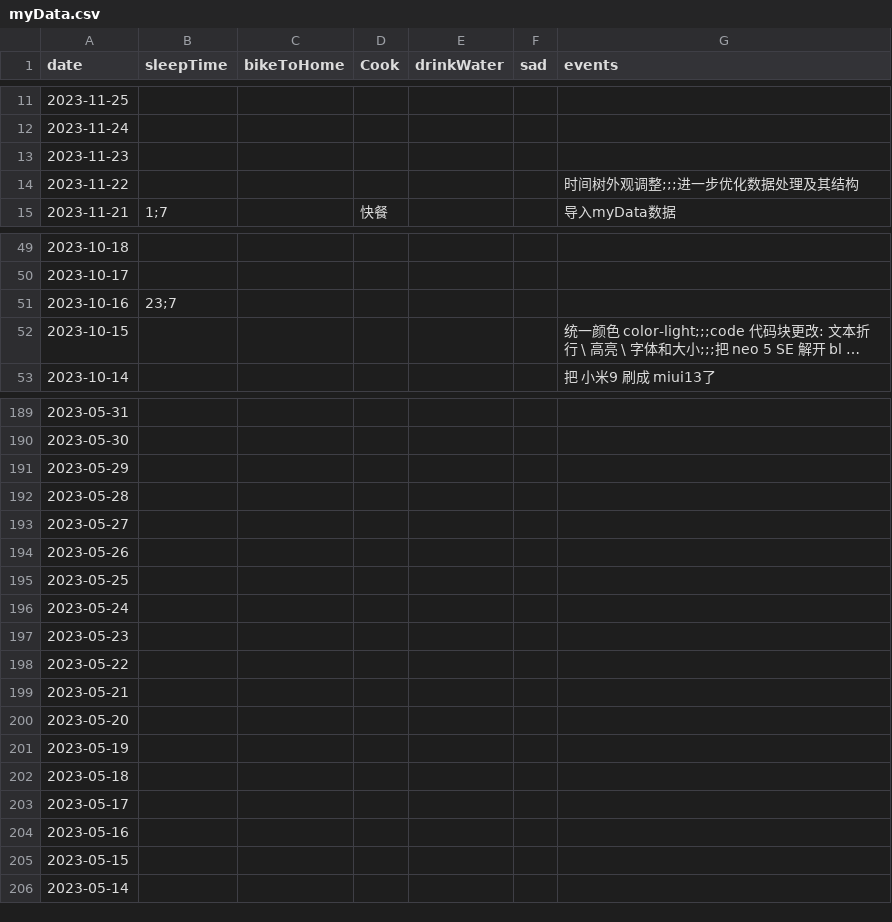
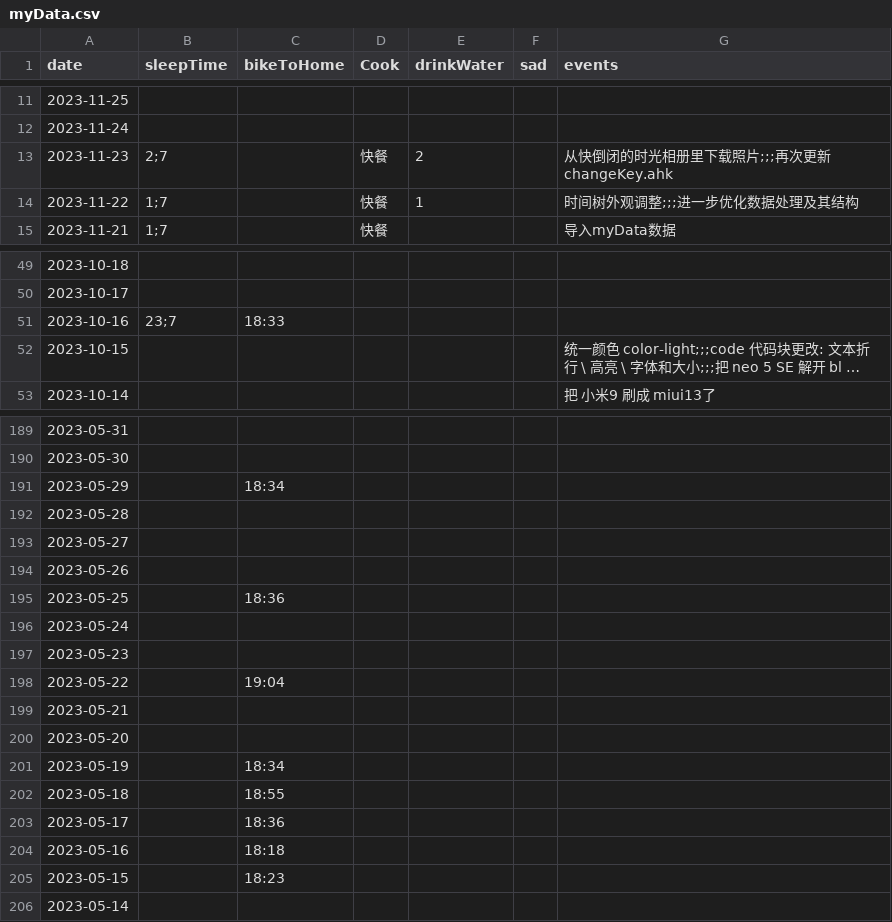
Before and after one commit to 2198764529/obsidian, a CSV file: content/data/myData.csv, drawn as a sheet; only a part is shown, gaps mark what is left out; long unchanged cells end in …; the diff names each change by its address in the sheet, - before the commit and + after, or states it on an @@ line.

```diff
--- a/content/data/myData.csv
+++ b/content/data/myData.csv
-B13 (sleepTime): (empty)
+B13 (sleepTime): 2;7
-D13:D14 (Cook): (empty)
+D13:D14 (Cook): 快餐
-E13 (drinkWater): (empty)
+E13 (drinkWater): 2
-G13 (events): (empty)
+G13 (events): 从快倒闭的时光相册里下载照片;;;再次更新changeKey.ahk
-B14 (sleepTime): (empty)
+B14 (sleepTime): 1;7
-E14 (drinkWater): (empty)
+E14 (drinkWater): 1
-C51 (bikeToHome): (empty)
+C51 (bikeToHome): 18:33
-C191 (bikeToHome): (empty)
+C191 (bikeToHome): 18:34
-C195 (bikeToHome): (empty)
+C195 (bikeToHome): 18:36
-C198 (bikeToHome): (empty)
+C198 (bikeToHome): 19:04
-C201 (bikeToHome): (empty)
+C201 (bikeToHome): 18:34
-C202 (bikeToHome): (empty)
+C202 (bikeToHome): 18:55
-C203 (bikeToHome): (empty)
+C203 (bikeToHome): 18:36
-C204 (bikeToHome): (empty)
+C204 (bikeToHome): 18:18
-C205 (bikeToHome): (empty)
+C205 (bikeToHome): 18:23
```
Also changed, not shown: 9 other files.
